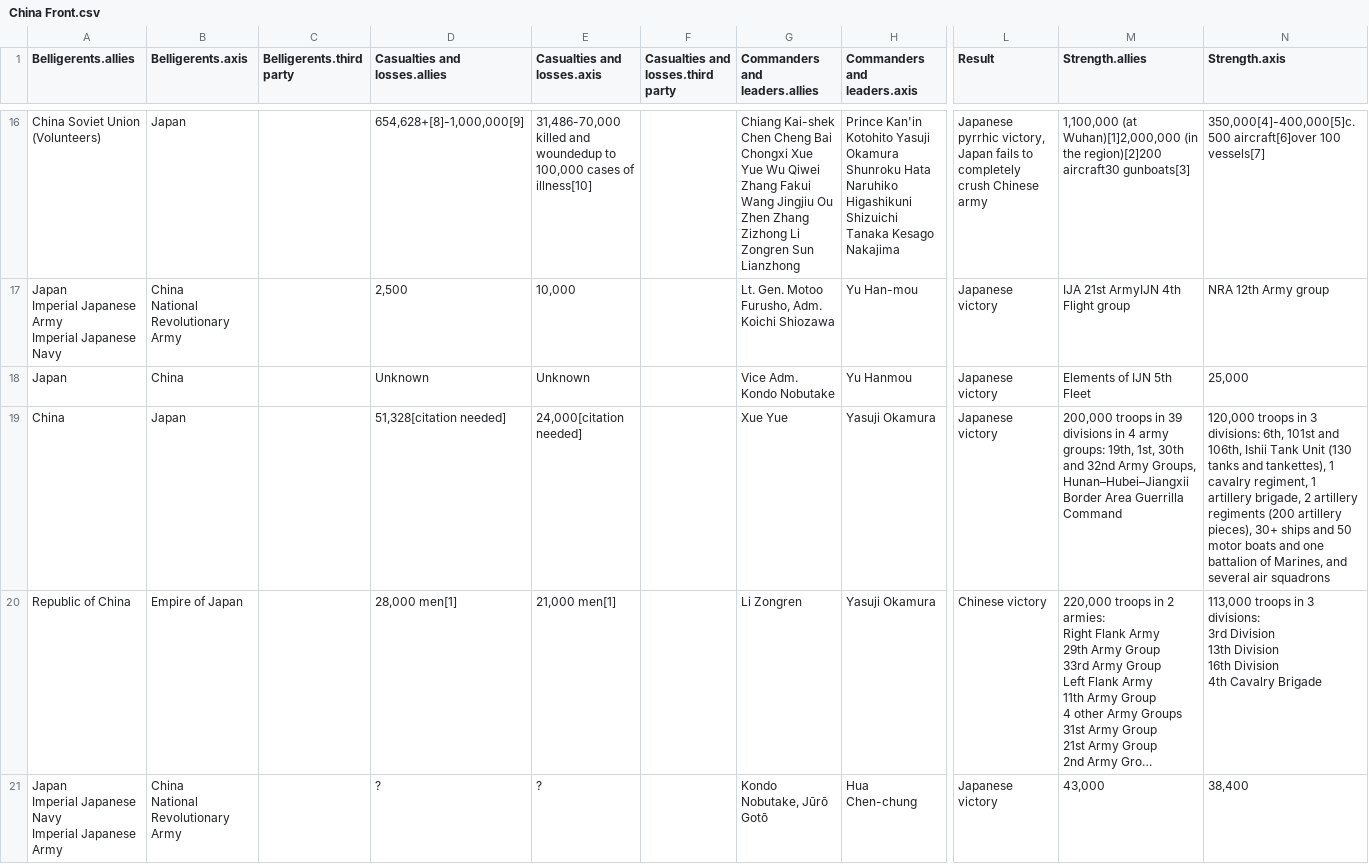
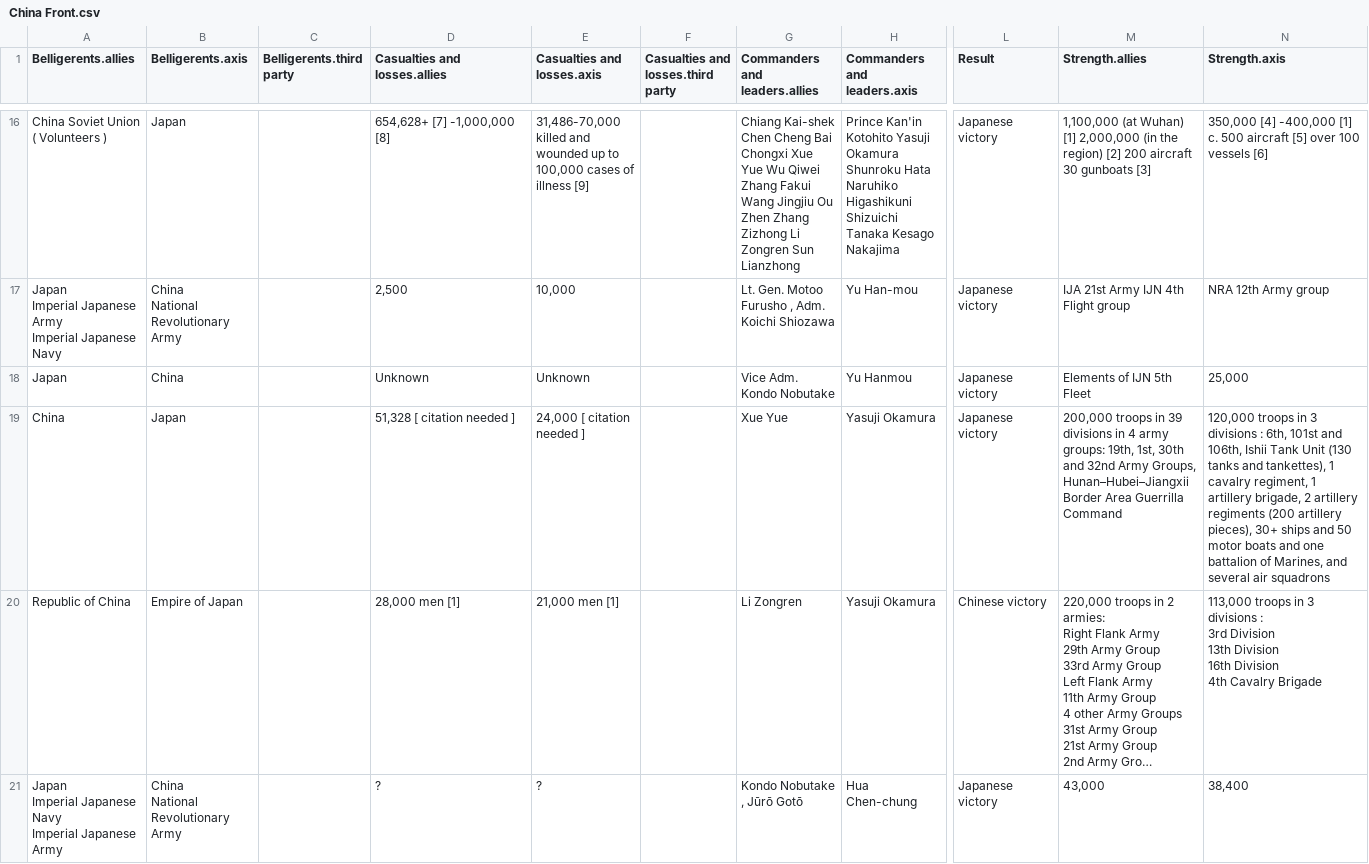
Before and after one commit to PacktPublishing/Learn-Python-by-Building-Data-Science-Applications, a CSV file: Chapter11/data/China Front.csv, drawn as a sheet; only a part is shown, gaps mark what is left out; long unchanged cells end in …; ↵ is a line break in a cell; the diff covers the shown part only; the diff names each change by its address in the sheet, - before the commit and + after, or states it on an @@ line.

```diff
--- a/Chapter11/data/China Front.csv
+++ b/Chapter11/data/China Front.csv
-A16 (Belligerents.allies): China Soviet Union (Volunteers)
+A16 (Belligerents.allies): China Soviet Union ( Volunteers )
-D16 (Casualties and losses.allies): 654,628+[8]-1,000,000[9]
+D16 (Casualties and losses.allies): 654,628+ [7] -1,000,000 [8]
-E16 (Casualties and losses.axis): …killed and woundedup to 100,000 cases of illness[10]
+E16 (Casualties and losses.axis): …killed and wounded up to 100,000 cases of illness [9]
-L16 (Result): Japanese pyrrhic victory, Japan fails to completely crush Chinese army
+L16 (Result): Japanese victory
-M16 (Strength.allies): 1,100,000 (at Wuhan)[1]2,000,000 (in the region)[2]200 aircraft30 gunboats[3]
+M16 (Strength.allies): 1,100,000 (at Wuhan) [1] 2,000,000 (in the region) [2] 200 aircraft 30 gunboats [3]
-N16 (Strength.axis): 350,000[4]-400,000[5]c. 500 aircraft[6]over 100 vessels[7]
+N16 (Strength.axis): 350,000 [4] -400,000 [1] c. 500 aircraft [5] over 100 vessels [6]
-G17 (Commanders and leaders.allies): Lt. Gen. Motoo Furusho, Adm. Koichi Shiozawa
+G17 (Commanders and leaders.allies): Lt. Gen. Motoo Furusho , Adm. Koichi Shiozawa
-M17 (Strength.allies): IJA 21st ArmyIJN 4th Flight group
+M17 (Strength.allies): IJA 21st Army IJN 4th Flight group
-D19 (Casualties and losses.allies): 51,328[citation needed]
+D19 (Casualties and losses.allies): 51,328 [ citation needed ]
-E19 (Casualties and losses.axis): 24,000[citation needed]
+E19 (Casualties and losses.axis): 24,000 [ citation needed ]
-N19 (Strength.axis): …in 3 divisions: 6th, 101st…
+N19 (Strength.axis): …in 3 divisions : 6th, 101st…
-D20 (Casualties and losses.allies): 28,000 men[1]
+D20 (Casualties and losses.allies): 28,000 men [1]
-E20 (Casualties and losses.axis): 21,000 men[1]
+E20 (Casualties and losses.axis): 21,000 men [1]
-N20 (Strength.axis): …in 3 divisions: ↵ 3rd Division…
+N20 (Strength.axis): …in 3 divisions : ↵ 3rd Division…
-G21 (Commanders and leaders.allies): Kondo Nobutake, Jūrō Gotō
+G21 (Commanders and leaders.allies): Kondo Nobutake , Jūrō Gotō
```
Also changed, not shown: 118 edited cells elsewhere in this file, Chapter11/data/African Front.csv, Chapter11/data/Eastern Front.csv, 11 other files.
